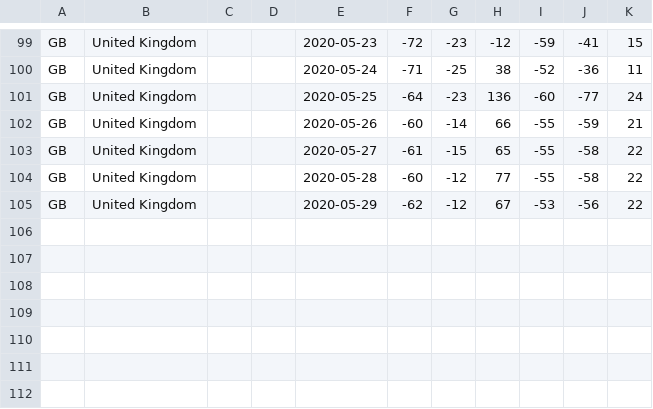
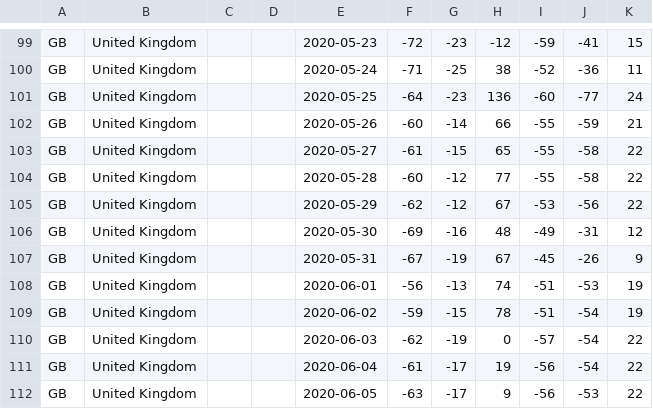
Before and after one commit to markfoodyburton/covid-bestfit, a CSV file: mobility-uk.csv, drawn as a sheet; only a part is shown, gaps mark what is left out.

```diff
--- a/mobility-uk.csv
+++ b/mobility-uk.csv
@@ -105 +105,8 @@ GB,United Kingdom,,,2020-05-28,-60,-12,77,-55,-58,22
 GB,United Kingdom,,,2020-05-29,-62,-12,67,-53,-56,22
+GB,United Kingdom,,,2020-05-30,-69,-16,48,-49,-31,12
+GB,United Kingdom,,,2020-05-31,-67,-19,67,-45,-26,9
+GB,United Kingdom,,,2020-06-01,-56,-13,74,-51,-53,19
+GB,United Kingdom,,,2020-06-02,-59,-15,78,-51,-54,19
+GB,United Kingdom,,,2020-06-03,-62,-19,0,-57,-54,22
+GB,United Kingdom,,,2020-06-04,-61,-17,19,-56,-54,22
+GB,United Kingdom,,,2020-06-05,-63,-17,9,-56,-53,22
```
Also changed, not shown: france.csv, mobility-france.csv, 9 other files.
